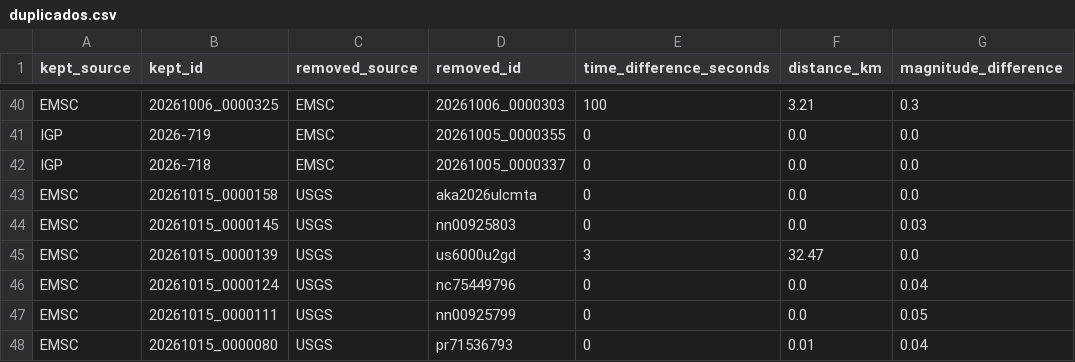
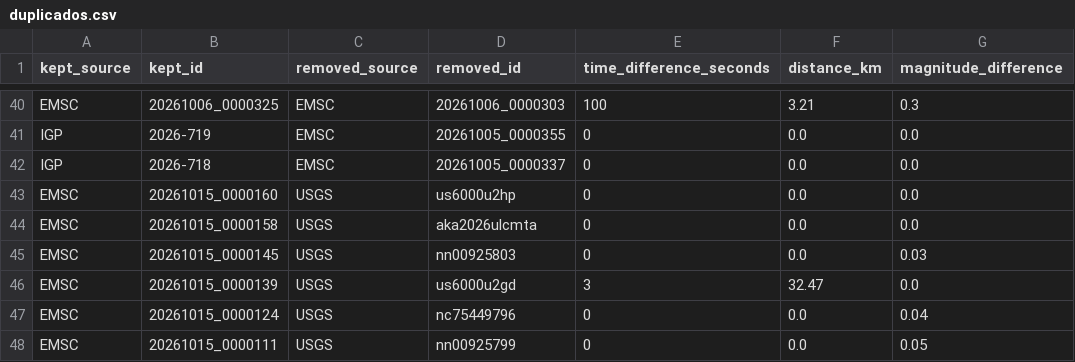
Before and after one commit to jcparodi-hue/earthquake3d-igp, a CSV file: docs/duplicados.csv, drawn as a sheet; only a part is shown, gaps mark what is left out; the shorter side is filled out with more unchanged rows; the diff names each change by its address in the sheet, - before the commit and + after, or states it on an @@ line.

```diff
--- a/docs/duplicados.csv
+++ b/docs/duplicados.csv
+row 43: EMSC | 20261015_0000160 | USGS | us6000u2hp | 0 | 0.0 | 0.0
```
Also changed, not shown: docs/historial_actualizaciones.csv, docs/igp_7dias_eq3d_backup.csv, 4 other files.
